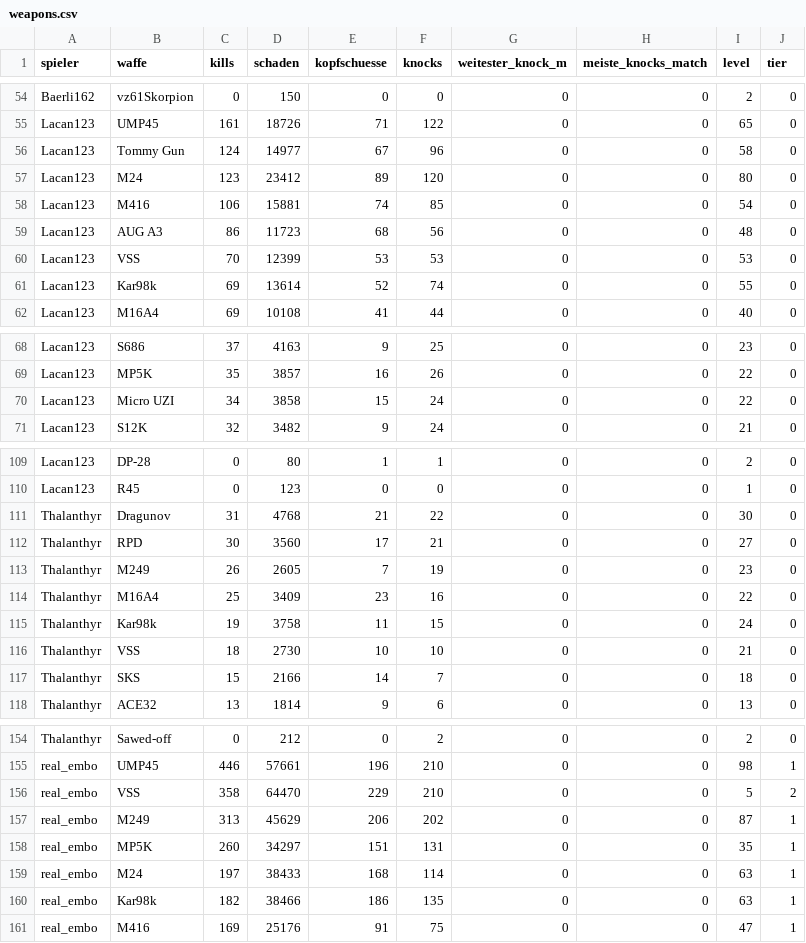
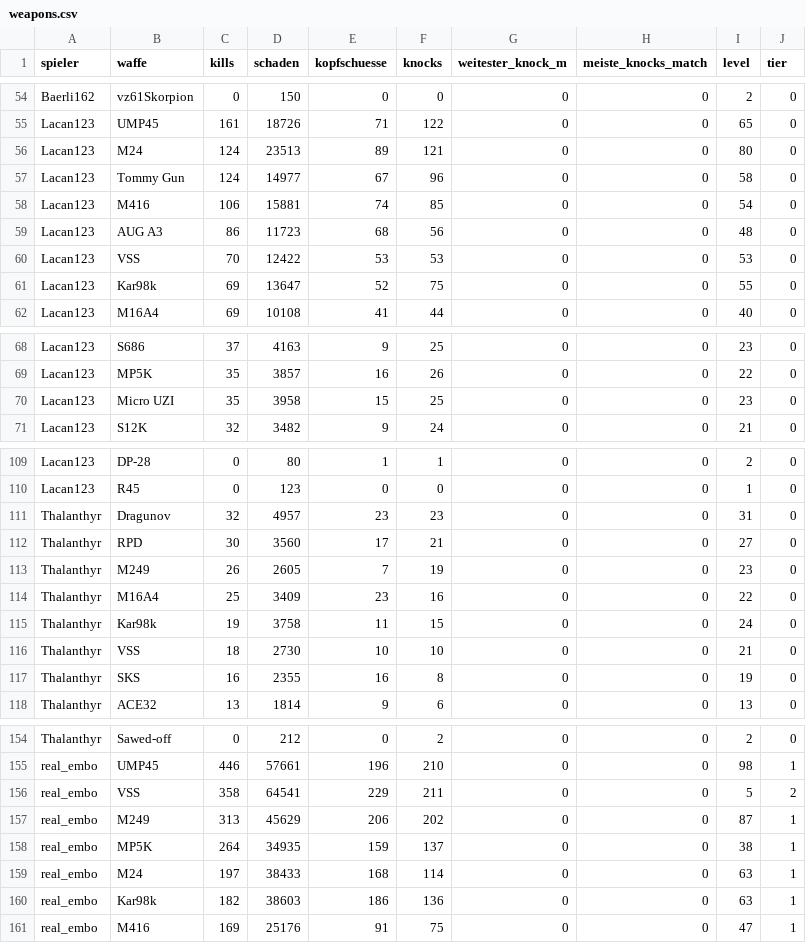
Before and after one commit to realembo88/S-404, a CSV file: weapons.csv, drawn as a sheet; only a part is shown, gaps mark what is left out; the diff covers the shown part only.

```diff
--- a/weapons.csv
+++ b/weapons.csv
@@ -55,8 +55,8 @@ Baerli162;vz61Skorpion;0;150;0;0;0;0;2;0
 Lacan123;UMP45;161;18726;71;122;0;0;65;0
+Lacan123;M24;124;23513;89;121;0;0;80;0
 Lacan123;Tommy Gun;124;14977;67;96;0;0;58;0
-Lacan123;M24;123;23412;89;120;0;0;80;0
 Lacan123;M416;106;15881;74;85;0;0;54;0
 Lacan123;AUG A3;86;11723;68;56;0;0;48;0
-Lacan123;VSS;70;12399;53;53;0;0;53;0
-Lacan123;Kar98k;69;13614;52;74;0;0;55;0
+Lacan123;VSS;70;12422;53;53;0;0;53;0
+Lacan123;Kar98k;69;13647;52;75;0;0;55;0
 Lacan123;M16A4;69;10108;41;44;0;0;40;0
@@ -69,3 +69,3 @@ Lacan123;S686;37;4163;9;25;0;0;23;0
 Lacan123;MP5K;35;3857;16;26;0;0;22;0
-Lacan123;Micro UZI;34;3858;15;24;0;0;22;0
+Lacan123;Micro UZI;35;3958;15;25;0;0;23;0
 Lacan123;S12K;32;3482;9;24;0;0;21;0
@@ -110,3 +110,3 @@ Lacan123;DP-28;0;80;1;1;0;0;2;0
 Lacan123;R45;0;123;0;0;0;0;1;0
-Thalanthyr;Dragunov;31;4768;21;22;0;0;30;0
+Thalanthyr;Dragunov;32;4957;23;23;0;0;31;0
 Thalanthyr;RPD;30;3560;17;21;0;0;27;0
@@ -116,3 +116,3 @@ Thalanthyr;Kar98k;19;3758;11;15;0;0;24;0
 Thalanthyr;VSS;18;2730;10;10;0;0;21;0
-Thalanthyr;SKS;15;2166;14;7;0;0;18;0
+Thalanthyr;SKS;16;2355;16;8;0;0;19;0
 Thalanthyr;ACE32;13;1814;9;6;0;0;13;0
@@ -155,7 +155,7 @@ Thalanthyr;Sawed-off;0;212;0;2;0;0;2;0
 real_embo;UMP45;446;57661;196;210;0;0;98;1
-real_embo;VSS;358;64470;229;210;0;0;5;2
+real_embo;VSS;358;64541;229;211;0;0;5;2
 real_embo;M249;313;45629;206;202;0;0;87;1
-real_embo;MP5K;260;34297;151;131;0;0;35;1
+real_embo;MP5K;264;34935;159;137;0;0;38;1
 real_embo;M24;197;38433;168;114;0;0;63;1
-real_embo;Kar98k;182;38466;186;135;0;0;63;1
+real_embo;Kar98k;182;38603;186;136;0;0;63;1
 real_embo;M416;169;25176;91;75;0;0;47;1
```
Also changed, not shown: 6 edited cells elsewhere in this file, pubg_matches.csv, 1 other file.
